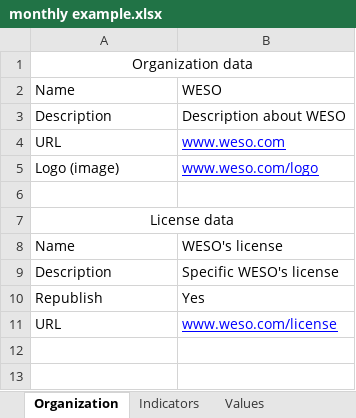
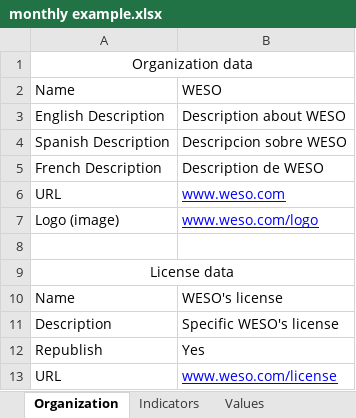
Before and after one commit to weso/landportal-importers, an Excel workbook: RAWImporter/data/monthly example.xlsx, sheet Organization, drawn as a sheet; values as stored, in another font and other column widths than the file's, no borders; charts and pictures not drawn; the diff names each change by its address in the sheet, - before the commit and + after, or states it on an @@ line.

Commit message:
Add support for organizations description translation

```diff
--- a/RAWImporter/data/monthly example.xlsx (sheet Organization)
+++ b/RAWImporter/data/monthly example.xlsx (sheet Organization)
-A3: Description
+A3: English Description
+row 4: Spanish Description | Descripcion sobre WESO
+row 5: French Description | Description de WESO
```
Also changed, not shown: 5 other files.
